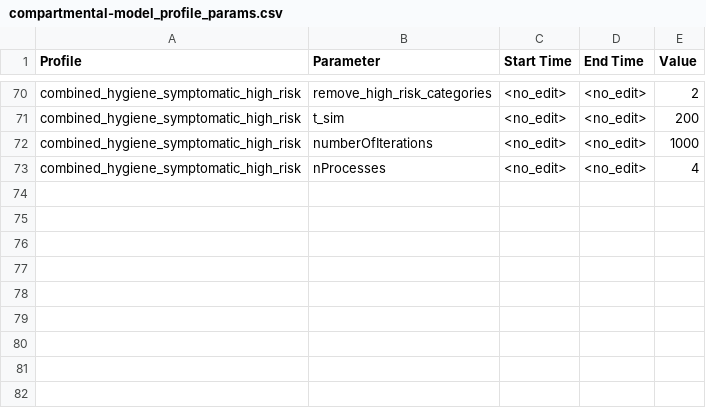
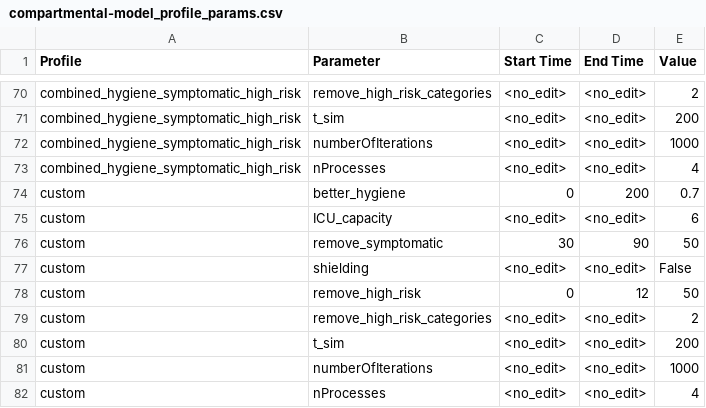
Before and after one commit to AIforGoodSimulator/model-server, a CSV file: fs/params/compartmental-model_profile_params.csv, drawn as a sheet; only a part is shown, gaps mark what is left out; the diff names each change by its address in the sheet, - before the commit and + after, or states it on an @@ line.

```diff
--- a/fs/params/compartmental-model_profile_params.csv
+++ b/fs/params/compartmental-model_profile_params.csv
+row 74: custom | better_hygiene | 0 | 200 | 0.7
+row 75: custom | ICU_capacity | <no_edit> | <no_edit> | 6
+row 76: custom | remove_symptomatic | 30 | 90 | 50
+row 77: custom | shielding | <no_edit> | <no_edit> | False
+row 78: custom | remove_high_risk | 0 | 12 | 50
+row 79: custom | remove_high_risk_categories | <no_edit> | <no_edit> | 2
+row 80: custom | t_sim | <no_edit> | <no_edit> | 200
+row 81: custom | numberOfIterations | <no_edit> | <no_edit> | 1000
+row 82: custom | nProcesses | <no_edit> | <no_edit> | 4
```
Also changed, not shown: 13 other files.
